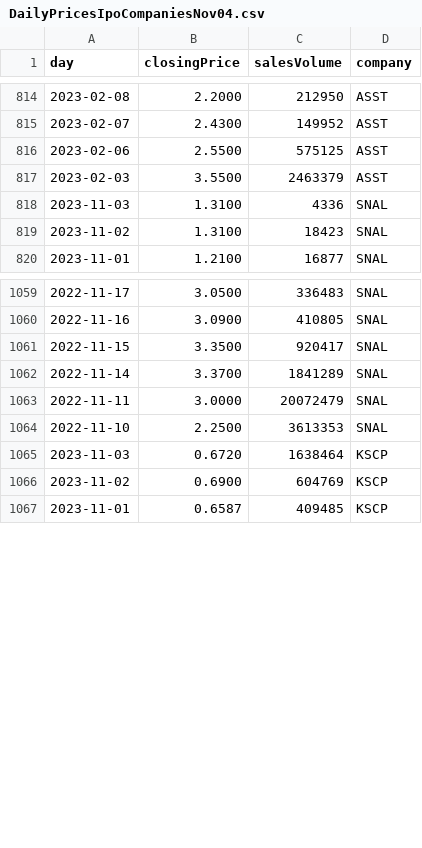
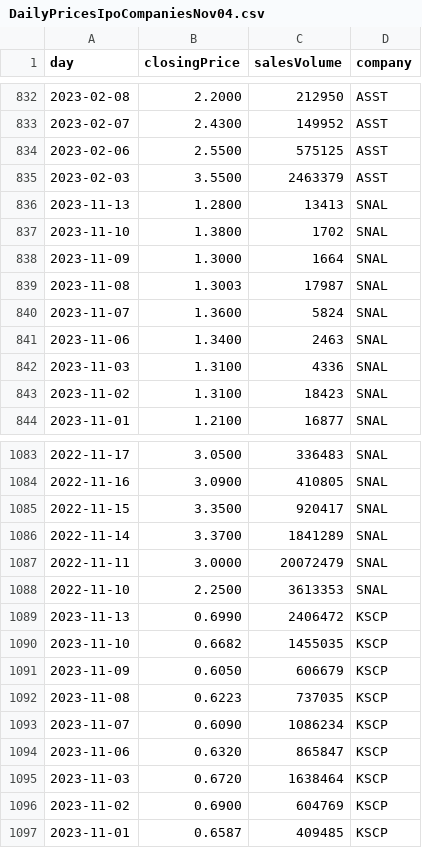
Before and after one commit to carefulDoppelganger/NotebookSamples, a CSV file: DailyPricesIpoCompaniesNov04.csv, drawn as a sheet; only a part is shown, gaps mark what is left out; the diff covers the shown part only.

```diff
--- a/DailyPricesIpoCompaniesNov04.csv
+++ b/DailyPricesIpoCompaniesNov04.csv
@@ -817,2 +835,8 @@ day,closingPrice,salesVolume,company
 2023-02-03,3.5500,2463379,ASST
+2023-11-13,1.2800,13413,SNAL
+2023-11-10,1.3800,1702,SNAL
+2023-11-09,1.3000,1664,SNAL
+2023-11-08,1.3003,17987,SNAL
+2023-11-07,1.3600,5824,SNAL
+2023-11-06,1.3400,2463,SNAL
 2023-11-03,1.3100,4336,SNAL
@@ -1064,2 +1088,8 @@ day,closingPrice,salesVolume,company
 2022-11-10,2.2500,3613353,SNAL
+2023-11-13,0.6990,2406472,KSCP
+2023-11-10,0.6682,1455035,KSCP
+2023-11-09,0.6050,606679,KSCP
+2023-11-08,0.6223,737035,KSCP
+2023-11-07,0.6090,1086234,KSCP
+2023-11-06,0.6320,865847,KSCP
 2023-11-03,0.6720,1638464,KSCP
```
Also changed, not shown: 18 added rows elsewhere in this file, 2 other files.
